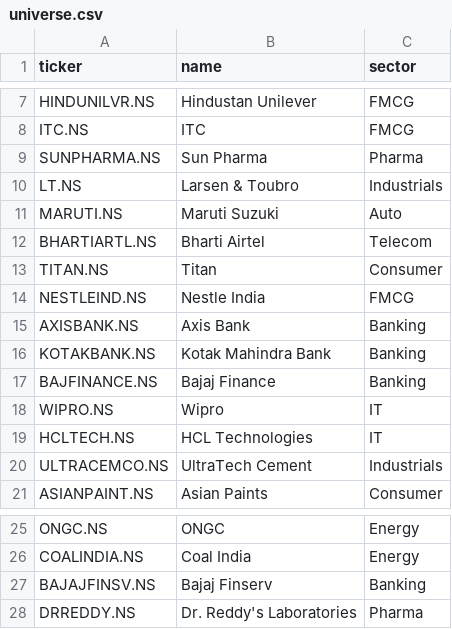
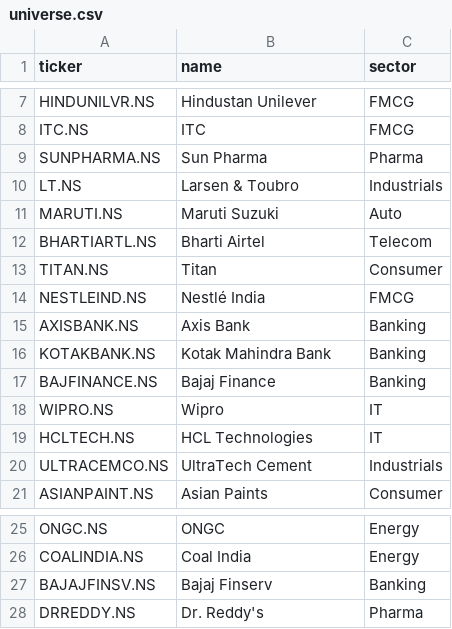
Before and after one commit to razadnan/foliowise, a CSV file: data/raw/universe.csv, drawn as a sheet; only a part is shown, gaps mark what is left out.

```diff
--- a/data/raw/universe.csv
+++ b/data/raw/universe.csv
@@ -13,3 +13,3 @@ BHARTIARTL.NS,Bharti Airtel,Telecom
 TITAN.NS,Titan,Consumer
-NESTLEIND.NS,Nestle India,FMCG
+NESTLEIND.NS,Nestlé India,FMCG
 AXISBANK.NS,Axis Bank,Banking
@@ -27,2 +27,2 @@ COALINDIA.NS,Coal India,Energy
 BAJAJFINSV.NS,Bajaj Finserv,Banking
-DRREDDY.NS,Dr. Reddy's Laboratories,Pharma
+DRREDDY.NS,Dr. Reddy's,Pharma
```
Also changed, not shown: results/feature_descriptive_stats.csv, results/model_metrics.csv, 11 other files.
